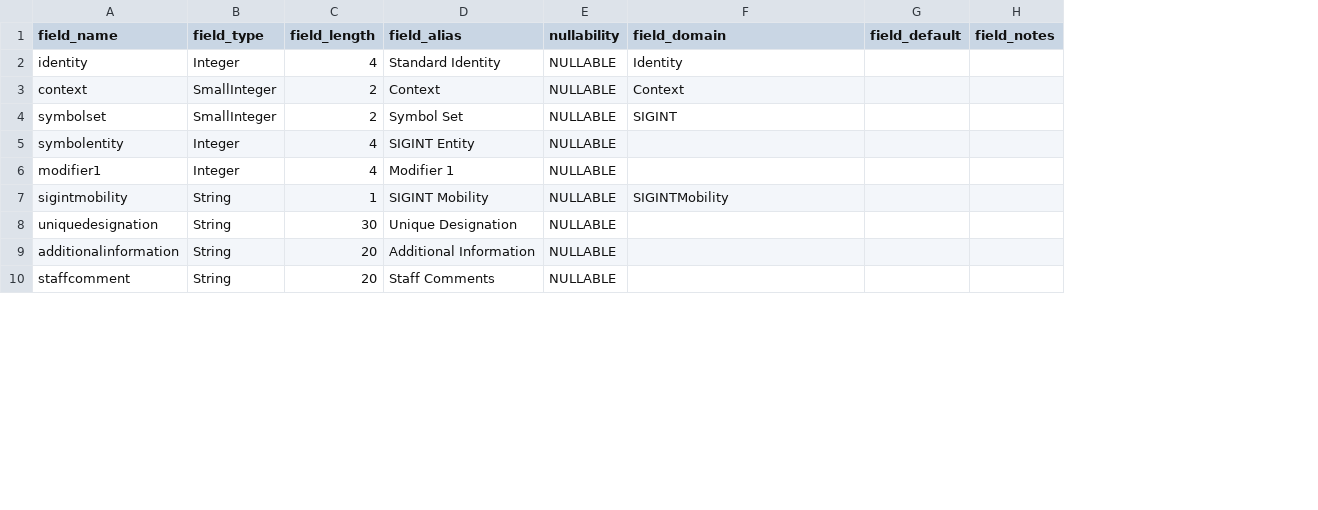
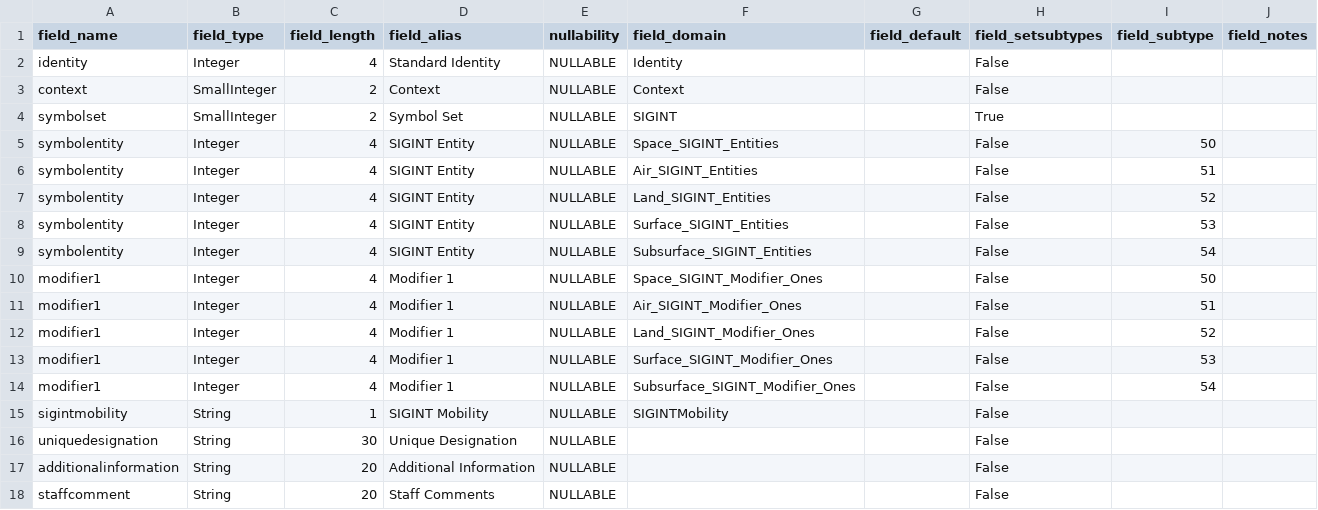
Before and after one commit to Esri/joint-military-symbology-xml, a CSV file: samples/military_feature_schemas/Fields_SIGINT.csv, drawn as a sheet; only a part is shown; addresses are those after the commit; the diff names each change by its address in the sheet, - before the commit and + after, or states it on an @@ line.

Commit message:
Manual merge with master/upstream repo changes
Merges columns and adds "single value domains" back in

```diff
--- a/samples/military_feature_schemas/Fields_SIGINT.csv
+++ b/samples/military_feature_schemas/Fields_SIGINT.csv
+column H (field_setsubtypes), rows 2-5: False | False | True | False; row 10: False; rows 15-18: all False
+column I (field_subtype), row 5: 50; row 10: 50
-F5 (field_domain): (empty)
+F5 (field_domain): Space_SIGINT_Entities
+row 6: symbolentity | Integer | 4 | SIGINT Entity | NULLABLE | Air_SIGINT_Entities |  | False | 51
+row 7: symbolentity | Integer | 4 | SIGINT Entity | NULLABLE | Land_SIGINT_Entities |  | False | 52
+row 8: symbolentity | Integer | 4 | SIGINT Entity | NULLABLE | Surface_SIGINT_Entities |  | False | 53
+row 9: symbolentity | Integer | 4 | SIGINT Entity | NULLABLE | Subsurface_SIGINT_Entities |  | False | 54
-F10 (field_domain): (empty)
+F10 (field_domain): Space_SIGINT_Modifier_Ones
+row 11: modifier1 | Integer | 4 | Modifier 1 | NULLABLE | Air_SIGINT_Modifier_Ones |  | False | 51
+row 12: modifier1 | Integer | 4 | Modifier 1 | NULLABLE | Land_SIGINT_Modifier_Ones |  | False | 52
+row 13: modifier1 | Integer | 4 | Modifier 1 | NULLABLE | Surface_SIGINT_Modifier_Ones |  | False | 53
+row 14: modifier1 | Integer | 4 | Modifier 1 | NULLABLE | Subsurface_SIGINT_Modifier_Ones |  | False | 54
```
Also changed, not shown: samples/military_feature_schemas/Fields_Air.csv, samples/military_feature_schemas/Fields_Cyberspace.csv, 30 other files.
